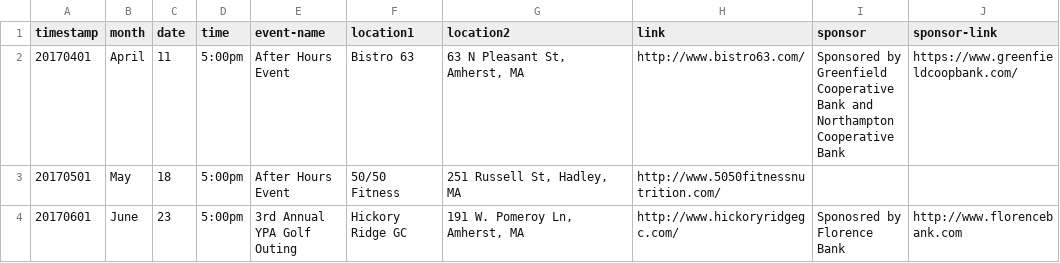
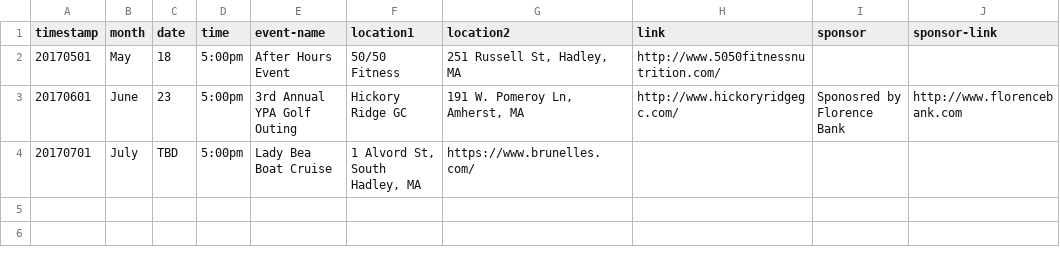
Before and after one commit to clearbold/ayp, a CSV file: _data/events.csv, drawn as a sheet; removed rows and columns are numbered as before the commit, all else as after; the diff names each change by its address in the sheet, - before the commit and + after, or states it on an @@ line.

Commit message:
Update events.csv

```diff
--- a/_data/events.csv
+++ b/_data/events.csv
-row 2: 20170401 | April | 11 | 5:00pm | After Hours Event | Bistro 63 | 63 N Pleasant St, Amherst, MA | http://www.bistro63.com/ | Sponsored by Greenfield Cooperative Bank and Northampton Cooperative Bank | https://www.greenfieldcoopbank.com/
+row 4: 20170701 | July | TBD | 5:00pm | Lady Bea Boat Cruise | 1 Alvord St, South Hadley, MA | https://www.brunelles.com/
```
